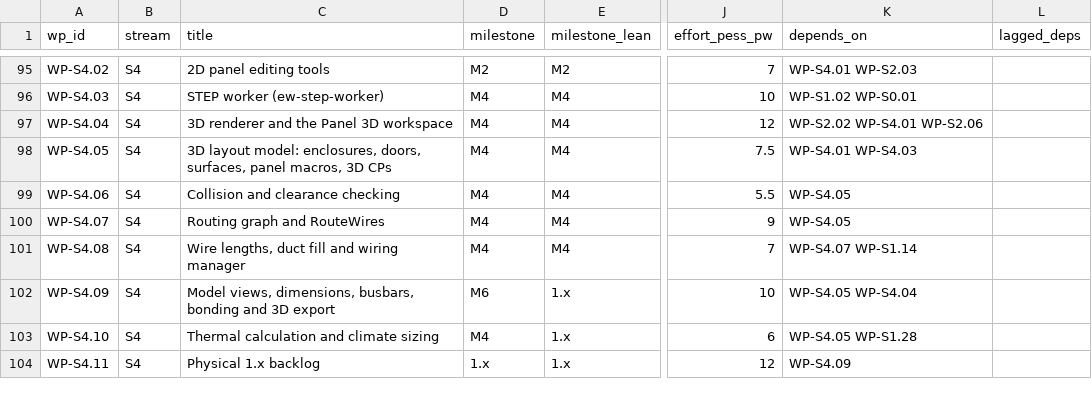
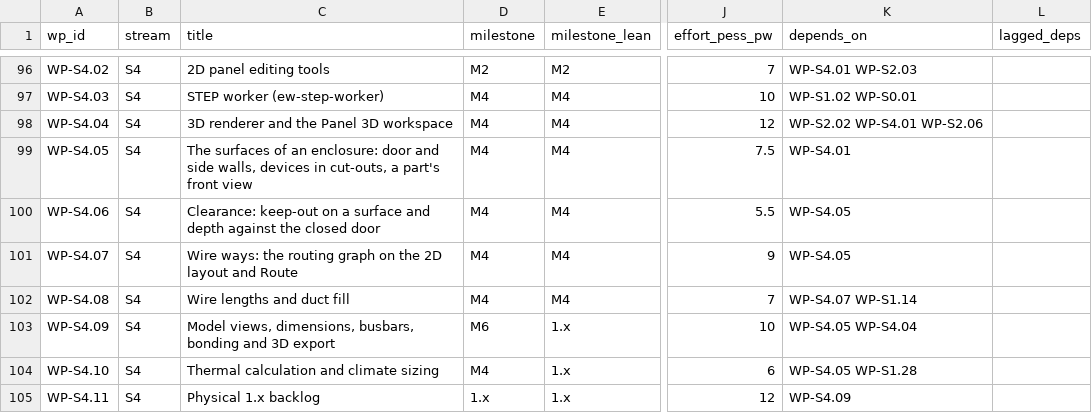
Before and after one commit to Ironkode787/ElektraWatt, a CSV file: docs/plan/work-packages.csv, drawn as a sheet; only a part is shown, gaps mark what is left out; addresses are those after the commit; the diff covers the shown part only; the diff names each change by its address in the sheet, - before the commit and + after, or states it on an @@ line.

```diff
--- a/docs/plan/work-packages.csv
+++ b/docs/plan/work-packages.csv
-C99 (title): 3D layout model: enclosures, doors, surfaces, panel macros, 3D CPs
+C99 (title): The surfaces of an enclosure: door and side walls, devices in cut-outs, a part's front view
-K99 (depends_on): WP-S4.01 WP-S4.03
+K99 (depends_on): WP-S4.01
-C100 (title): Collision and clearance checking
+C100 (title): Clearance: keep-out on a surface and depth against the closed door
-C101 (title): Routing graph and RouteWires
+C101 (title): Wire ways: the routing graph on the 2D layout and Route
-C102 (title): Wire lengths, duct fill and wiring manager
+C102 (title): Wire lengths and duct fill
```
Also changed, not shown: 1 added row and 15 edited cells elsewhere in this file, 1 other file.
